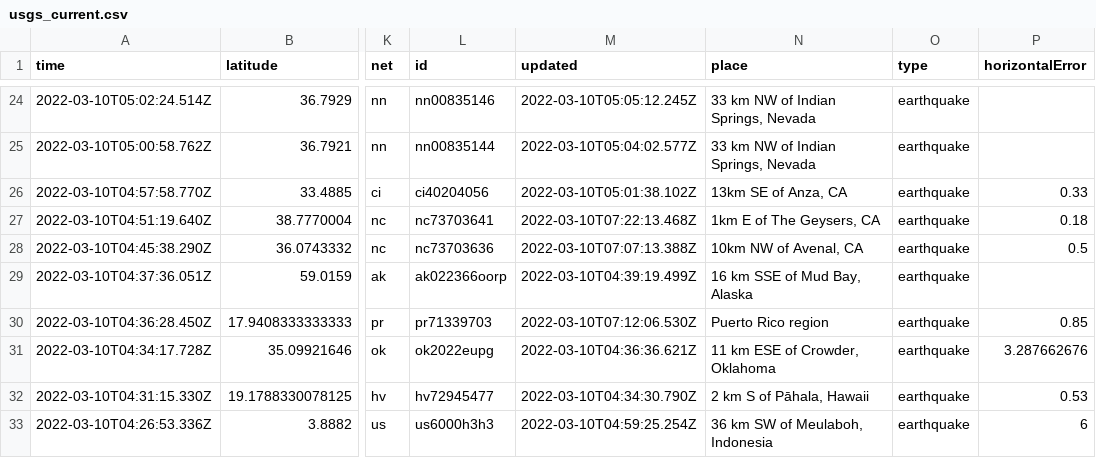
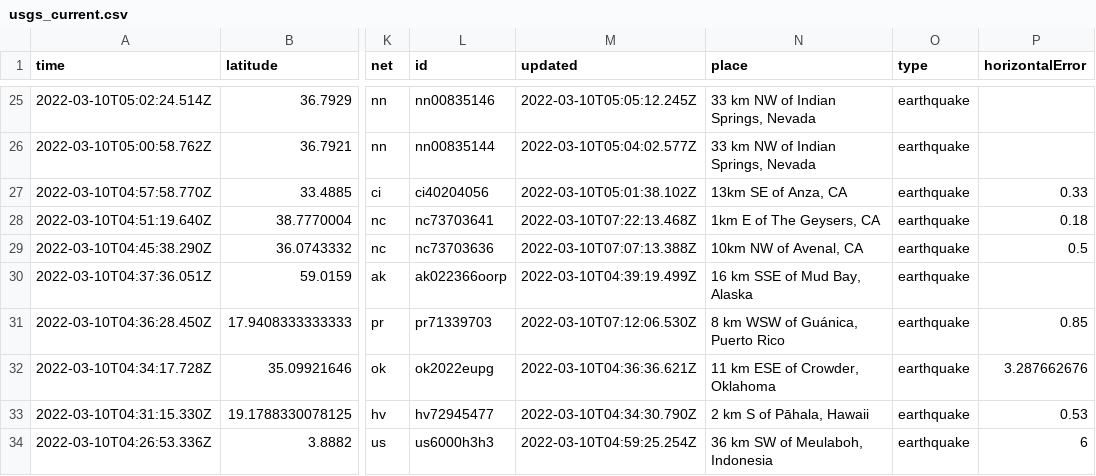
Before and after one commit to profrobwells/nicar22-github-actions, a CSV file: usgs_current.csv, drawn as a sheet; only a part is shown, gaps mark what is left out; addresses are those after the commit; the diff covers the shown part only; the diff names each change by its address in the sheet, - before the commit and + after, or states it on an @@ line.

```diff
--- a/usgs_current.csv
+++ b/usgs_current.csv
-N31 (place): Puerto Rico region
+N31 (place): 8 km WSW of Guánica, Puerto Rico
```
Also changed, not shown: 1 added row, 2 removed rows and 11 edited cells elsewhere in this file, usgs_main.csv.
